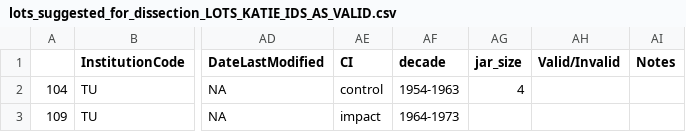
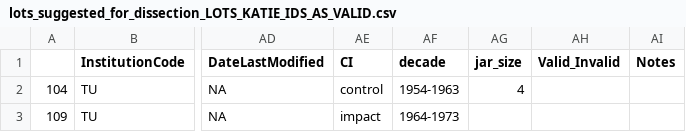
Before and after one commit to wood-lab/TUBRI, a CSV file: lot_selection/lots_suggested_for_dissection_LOTS_KATIE_IDS_AS_VALID.csv, drawn as a sheet; only a part is shown, gaps mark what is left out; the diff names each change by its address in the sheet, - before the commit and + after, or states it on an @@ line.

Commit message:
finalizing the list of PERVIG to be dissected

```diff
--- a/lot_selection/lots_suggested_for_dissection_LOTS_KATIE_IDS_AS_VALID.csv
+++ b/lot_selection/lots_suggested_for_dissection_LOTS_KATIE_IDS_AS_VALID.csv
-AH1: Valid/Invalid
+AH1: Valid_Invalid
```
Also changed, not shown: lot_selection/final_lots/per_vig_inbound_valid_selected.csv, 1 other file.
